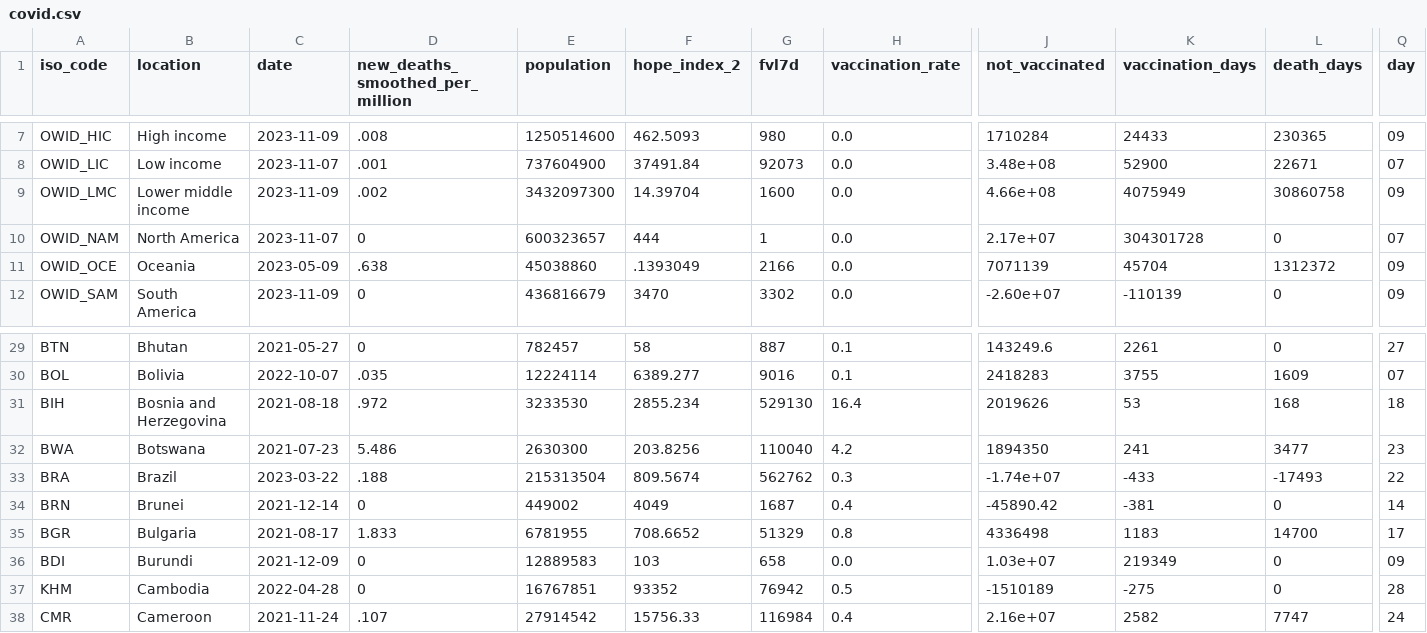
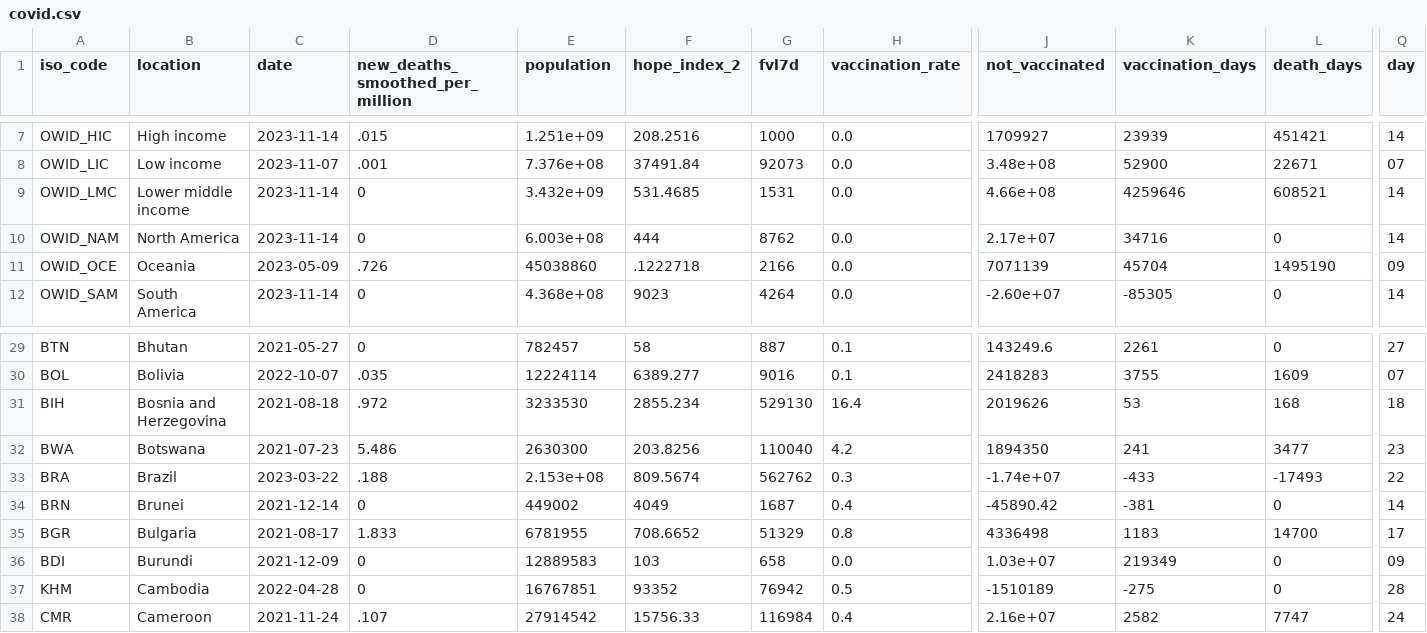
Before and after one commit to jonathanold/jonathanold.github.io, a CSV file: docs/otherdata/covid.csv, drawn as a sheet; only a part is shown, gaps mark what is left out; the diff covers the shown part only; the diff names each change by its address in the sheet, - before the commit and + after, or states it on an @@ line.

```diff
--- a/docs/otherdata/covid.csv
+++ b/docs/otherdata/covid.csv
-C7 (date): 2023-11-09
+C7 (date): 2023-11-14
-D7 (new_deaths_smoothed_per_million): .008
+D7 (new_deaths_smoothed_per_million): .015
-E7 (population): 1250514600
+E7 (population): 1.251e+09
-F7 (hope_index_2): 462.5093
+F7 (hope_index_2): 208.2516
-G7 (fvl7d): 980
+G7 (fvl7d): 1000
-J7 (not_vaccinated): 1710284
+J7 (not_vaccinated): 1709927
-K7 (vaccination_days): 24433
+K7 (vaccination_days): 23939
-L7 (death_days): 230365
+L7 (death_days): 451421
-Q7 (day): 09
+Q7 (day): 14
-E8 (population): 737604900
+E8 (population): 7.376e+08
-C9 (date): 2023-11-09
+C9 (date): 2023-11-14
-D9 (new_deaths_smoothed_per_million): .002
+D9 (new_deaths_smoothed_per_million): 0
-E9 (population): 3432097300
+E9 (population): 3.432e+09
-F9 (hope_index_2): 14.39704
+F9 (hope_index_2): 531.4685
-G9 (fvl7d): 1600
+G9 (fvl7d): 1531
-K9 (vaccination_days): 4075949
+K9 (vaccination_days): 4259646
-L9 (death_days): 30860758
+L9 (death_days): 608521
-Q9 (day): 09
+Q9 (day): 14
-C10 (date): 2023-11-07
+C10 (date): 2023-11-14
-E10 (population): 600323657
+E10 (population): 6.003e+08
-G10 (fvl7d): 1
+G10 (fvl7d): 8762
-K10 (vaccination_days): 304301728
+K10 (vaccination_days): 34716
-Q10 (day): 07
+Q10 (day): 14
-D11 (new_deaths_smoothed_per_million): .638
+D11 (new_deaths_smoothed_per_million): .726
-F11 (hope_index_2): .1393049
+F11 (hope_index_2): .1222718
-L11 (death_days): 1312372
+L11 (death_days): 1495190
-C12 (date): 2023-11-09
+C12 (date): 2023-11-14
-E12 (population): 436816679
+E12 (population): 4.368e+08
-F12 (hope_index_2): 3470
+F12 (hope_index_2): 9023
-G12 (fvl7d): 3302
+G12 (fvl7d): 4264
-K12 (vaccination_days): -110139
+K12 (vaccination_days): -85305
-Q12 (day): 09
+Q12 (day): 14
-E33 (population): 215313504
+E33 (population): 2.153e+08
```
Also changed, not shown: 129 edited cells elsewhere in this file, static/otherdata/covid.csv.
